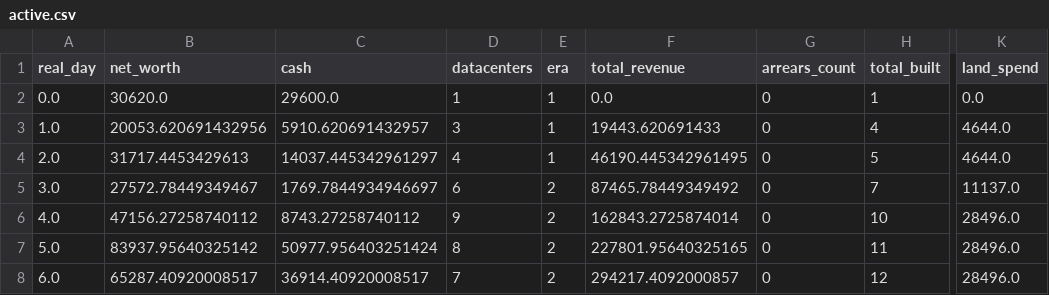
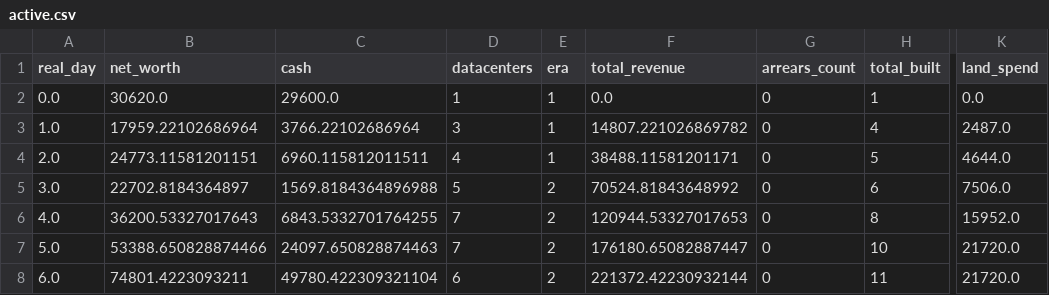
Before and after one commit to GaoJiasheng/DataCenterTycoon, a CSV file: docs/balance_runs/active.csv, drawn as a sheet; only a part is shown, gaps mark what is left out; the diff covers the shown part only; the diff names each change by its address in the sheet, - before the commit and + after, or states it on an @@ line.

```diff
--- a/docs/balance_runs/active.csv
+++ b/docs/balance_runs/active.csv
-B3 (net_worth): 20053.620691432956
+B3 (net_worth): 17959.22102686964
-C3 (cash): 5910.620691432957
+C3 (cash): 3766.22102686964
-F3 (total_revenue): 19443.620691433
+F3 (total_revenue): 14807.221026869782
-K3 (land_spend): 4644.0
+K3 (land_spend): 2487.0
-B4 (net_worth): 31717.4453429613
+B4 (net_worth): 24773.11581201151
-C4 (cash): 14037.445342961297
+C4 (cash): 6960.115812011511
-F4 (total_revenue): 46190.445342961495
+F4 (total_revenue): 38488.11581201171
-B5 (net_worth): 27572.78449349467
+B5 (net_worth): 22702.8184364897
-C5 (cash): 1769.7844934946697
+C5 (cash): 1569.8184364896988
-D5 (datacenters): 6
+D5 (datacenters): 5
-F5 (total_revenue): 87465.78449349492
+F5 (total_revenue): 70524.81843648992
-H5 (total_built): 7
+H5 (total_built): 6
-K5 (land_spend): 11137.0
+K5 (land_spend): 7506.0
-B6 (net_worth): 47156.27258740112
+B6 (net_worth): 36200.53327017643
-C6 (cash): 8743.27258740112
+C6 (cash): 6843.5332701764255
-D6 (datacenters): 9
+D6 (datacenters): 7
-F6 (total_revenue): 162843.2725874014
+F6 (total_revenue): 120944.53327017653
-H6 (total_built): 10
+H6 (total_built): 8
-K6 (land_spend): 28496.0
+K6 (land_spend): 15952.0
-B7 (net_worth): 83937.95640325142
+B7 (net_worth): 53388.650828874466
-C7 (cash): 50977.956403251424
+C7 (cash): 24097.650828874463
-D7 (datacenters): 8
+D7 (datacenters): 7
-F7 (total_revenue): 227801.95640325165
+F7 (total_revenue): 176180.65082887447
-H7 (total_built): 11
+H7 (total_built): 10
-K7:K8 (land_spend): 28496.0
+K7:K8 (land_spend): 21720.0
-B8 (net_worth): 65287.40920008517
+B8 (net_worth): 74801.4223093211
-C8 (cash): 36914.40920008517
+C8 (cash): 49780.422309321104
-D8 (datacenters): 7
+D8 (datacenters): 6
-F8 (total_revenue): 294217.4092000857
+F8 (total_revenue): 221372.42230932144
-H8 (total_built): 12
+H8 (total_built): 11
```
Also changed, not shown: 153 edited cells elsewhere in this file, docs/balance_runs/aggressive.csv, docs/balance_runs/idle.csv, 8 other files.
